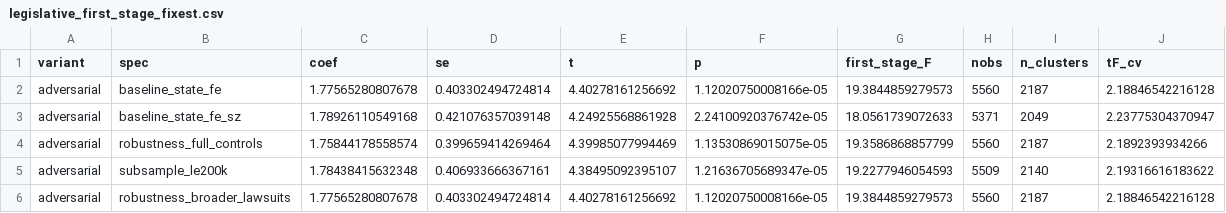
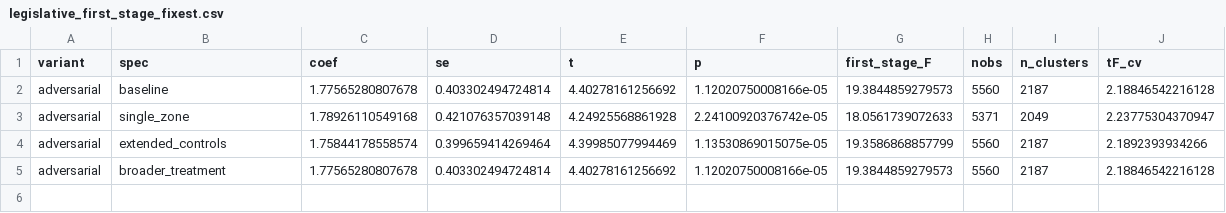
Before and after one commit to moraisnara/judicialization, a CSV file: output/tables/regressions/legislative_first_stage_fixest.csv, drawn as a sheet.

```diff
--- a/output/tables/regressions/legislative_first_stage_fixest.csv
+++ b/output/tables/regressions/legislative_first_stage_fixest.csv
@@ -1,6 +1,5 @@
 variant,spec,coef,se,t,p,first_stage_F,nobs,n_clusters,tF_cv
-adversarial,baseline_state_fe,1.77565280807678,0.403302494724814,4.40278161256692,1.12020750008166e-05,19.3844859279573,5560,2187,2.18846542216128
-adversarial,baseline_state_fe_sz,1.78926110549168,0.421076357039148,4.24925568861928,2.24100920376742e-05,18.0561739072633,5371,2049,2.23775304370947
-adversarial,robustness_full_controls,1.75844178558574,0.399659414269464,4.39985077994469,1.13530869015075e-05,19.3586868857799,5560,2187,2.1892393934266
-adversarial,subsample_le200k,1.78438415632348,0.406933666367161,4.38495092395107,1.21636705689347e-05,19.2277946054593,5509,2140,2.19316616183622
-adversarial,robustness_broader_lawsuits,1.77565280807678,0.403302494724814,4.40278161256692,1.12020750008166e-05,19.3844859279573,5560,2187,2.18846542216128
+adversarial,baseline,1.77565280807678,0.403302494724814,4.40278161256692,1.12020750008166e-05,19.3844859279573,5560,2187,2.18846542216128
+adversarial,single_zone,1.78926110549168,0.421076357039148,4.24925568861928,2.24100920376742e-05,18.0561739072633,5371,2049,2.23775304370947
+adversarial,extended_controls,1.75844178558574,0.399659414269464,4.39985077994469,1.13530869015075e-05,19.3586868857799,5560,2187,2.1892393934266
+adversarial,broader_treatment,1.77565280807678,0.403302494724814,4.40278161256692,1.12020750008166e-05,19.3844859279573,5560,2187,2.18846542216128
```
Also changed, not shown: output/tables/regressions/executive_margin_first_stage_fixest.csv, output/tables/regressions/exposure_robust_se.csv, 55 other files.
